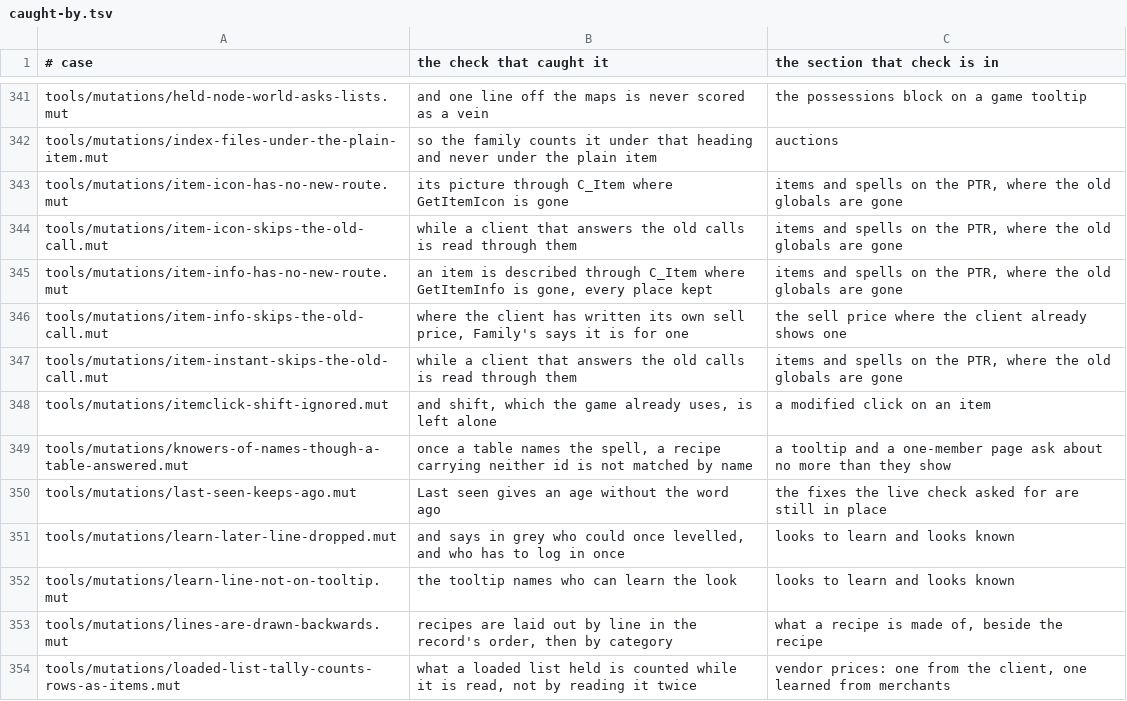
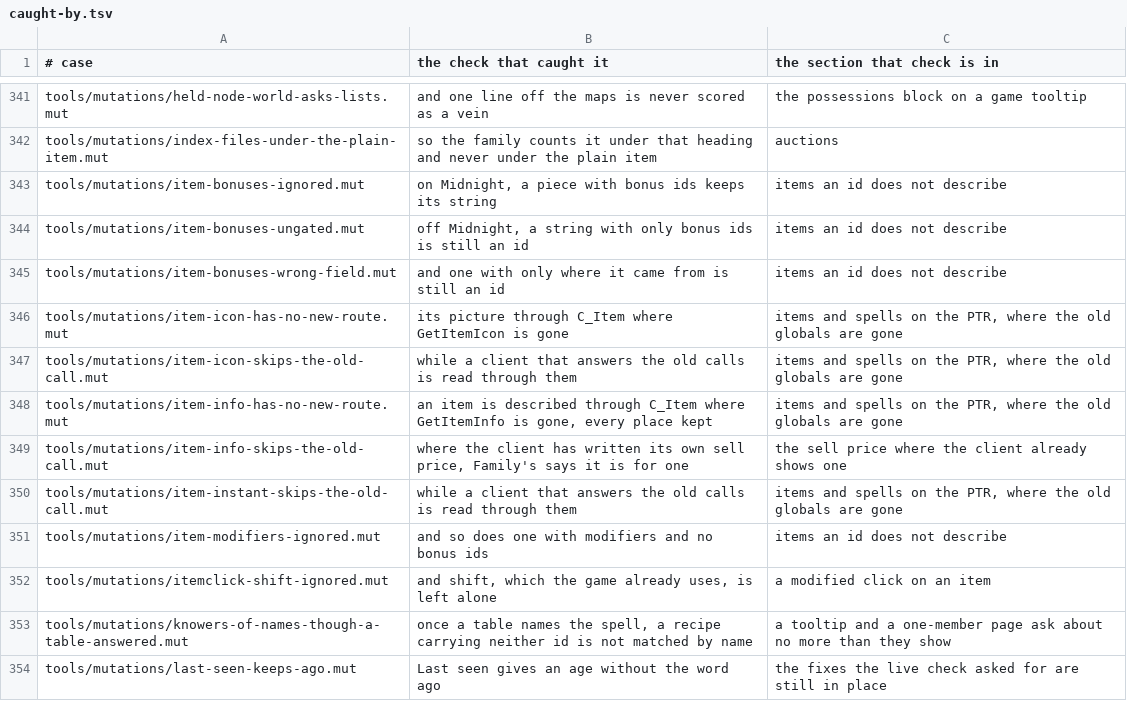
Before and after one commit to uga/Family, a TSV file: tools/mutations/caught-by.tsv, drawn as a sheet; only a part is shown, gaps mark what is left out; the shorter side is filled out with more unchanged rows.

Commit message:
Record which checks caught the new mutations
The full mutation run for 5.0.0 added four cases to the register that says which check
catches each mutation.

```diff
--- a/tools/mutations/caught-by.tsv
+++ b/tools/mutations/caught-by.tsv
@@ -342,2 +342,5 @@ tools/mutations/held-node-world-asks-lists.mut	and one line off the maps is neve
 tools/mutations/index-files-under-the-plain-item.mut	so the family counts it under that heading and never under the plain item	auctions
+tools/mutations/item-bonuses-ignored.mut	on Midnight, a piece with bonus ids keeps its string	items an id does not describe
+tools/mutations/item-bonuses-ungated.mut	off Midnight, a string with only bonus ids is still an id	items an id does not describe
+tools/mutations/item-bonuses-wrong-field.mut	and one with only where it came from is still an id	items an id does not describe
 tools/mutations/item-icon-has-no-new-route.mut	its picture through C_Item where GetItemIcon is gone	items and spells on the PTR, where the old globals are gone
@@ -347,2 +350,3 @@ tools/mutations/item-info-skips-the-old-call.mut	where the client has written it
 tools/mutations/item-instant-skips-the-old-call.mut	while a client that answers the old calls is read through them	items and spells on the PTR, where the old globals are gone
+tools/mutations/item-modifiers-ignored.mut	and so does one with modifiers and no bonus ids	items an id does not describe
 tools/mutations/itemclick-shift-ignored.mut	and shift, which the game already uses, is left alone	a modified click on an item
```
